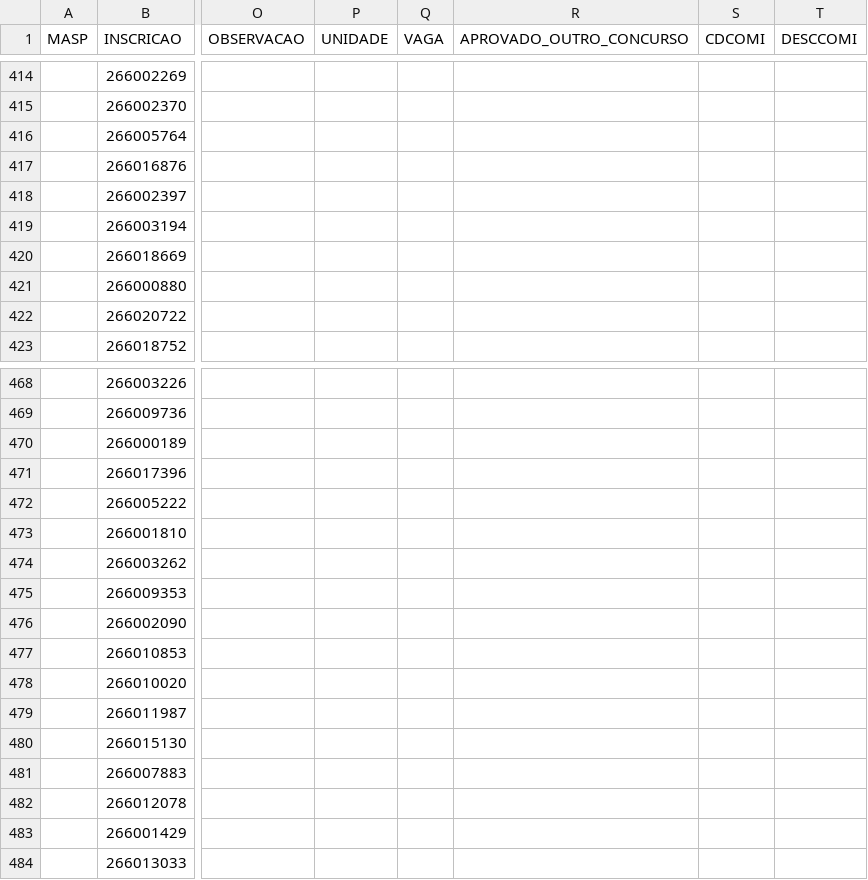
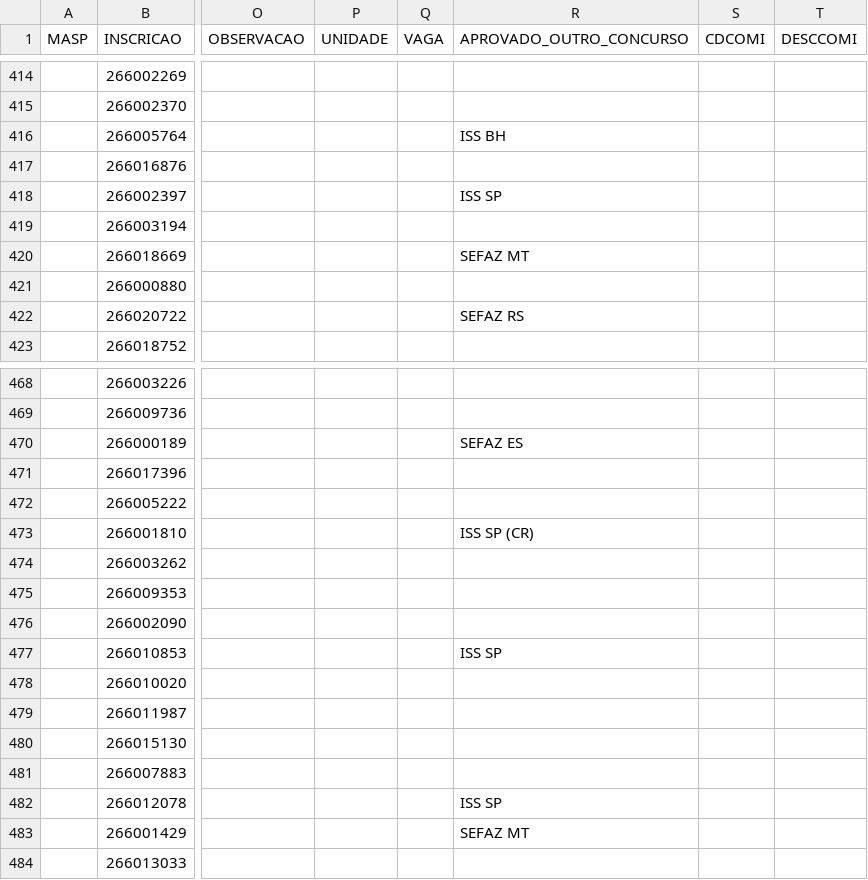
Before and after one commit to observatoriosefmg/observatoriosefmg.github.io, a CSV file: evasao/data/dados.csv, drawn as a sheet; only a part is shown, gaps mark what is left out; the diff covers the shown part only; the diff names each change by its address in the sheet, - before the commit and + after, or states it on an @@ line.

```diff
--- a/evasao/data/dados.csv
+++ b/evasao/data/dados.csv
-R416 (APROVADO_OUTRO_CONCURSO): (empty)
+R416 (APROVADO_OUTRO_CONCURSO): ISS BH
-R418 (APROVADO_OUTRO_CONCURSO): (empty)
+R418 (APROVADO_OUTRO_CONCURSO): ISS SP
-R420 (APROVADO_OUTRO_CONCURSO): (empty)
+R420 (APROVADO_OUTRO_CONCURSO): SEFAZ MT
-R422 (APROVADO_OUTRO_CONCURSO): (empty)
+R422 (APROVADO_OUTRO_CONCURSO): SEFAZ RS
-R470 (APROVADO_OUTRO_CONCURSO): (empty)
+R470 (APROVADO_OUTRO_CONCURSO): SEFAZ ES
-R473 (APROVADO_OUTRO_CONCURSO): (empty)
+R473 (APROVADO_OUTRO_CONCURSO): ISS SP (CR)
-R477 (APROVADO_OUTRO_CONCURSO): (empty)
+R477 (APROVADO_OUTRO_CONCURSO): ISS SP
-R482 (APROVADO_OUTRO_CONCURSO): (empty)
+R482 (APROVADO_OUTRO_CONCURSO): ISS SP
-R483 (APROVADO_OUTRO_CONCURSO): (empty)
+R483 (APROVADO_OUTRO_CONCURSO): SEFAZ MT
```
Also changed, not shown: 34 edited cells elsewhere in this file.
